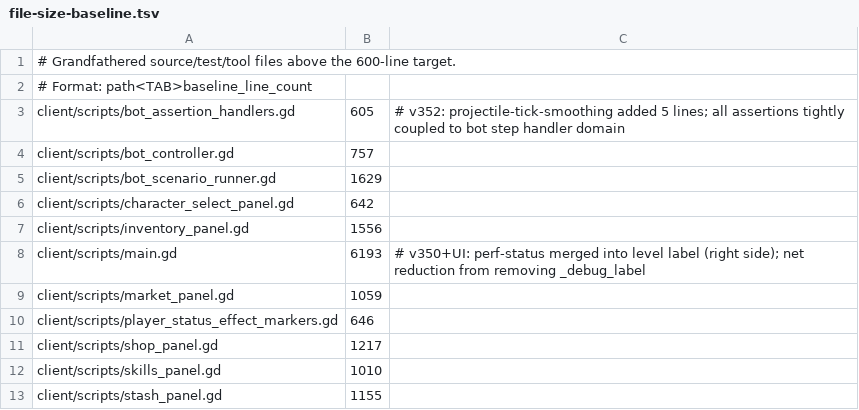
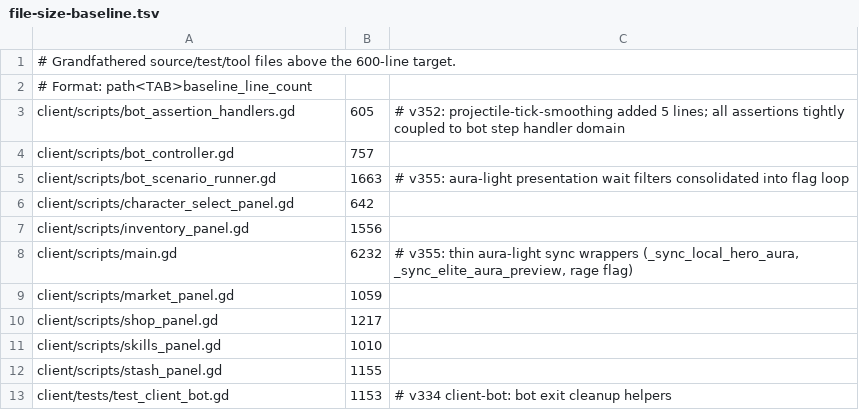
Before and after one commit to mmandrille/arpg-dev, a TSV file: .maintainability/file-size-baseline.tsv, drawn as a sheet; only a part is shown; the shorter side is filled out with more unchanged rows.

```diff
--- a/.maintainability/file-size-baseline.tsv
+++ b/.maintainability/file-size-baseline.tsv
@@ -4,8 +4,7 @@ client/scripts/bot_assertion_handlers.gd	605	# v352: projectile-tick-smoothing a
 client/scripts/bot_controller.gd	757
-client/scripts/bot_scenario_runner.gd	1629
+client/scripts/bot_scenario_runner.gd	1663	# v355: aura-light presentation wait filters consolidated into flag loop
 client/scripts/character_select_panel.gd	642
 client/scripts/inventory_panel.gd	1556
-client/scripts/main.gd	6193	# v350+UI: perf-status merged into level label (right side); net reduction from removing _debug_label
+client/scripts/main.gd	6232	# v355: thin aura-light sync wrappers (_sync_local_hero_aura, _sync_elite_aura_preview, rage flag)
 client/scripts/market_panel.gd	1059
-client/scripts/player_status_effect_markers.gd	646
 client/scripts/shop_panel.gd	1217
```
Also changed, not shown: 24 other files.
